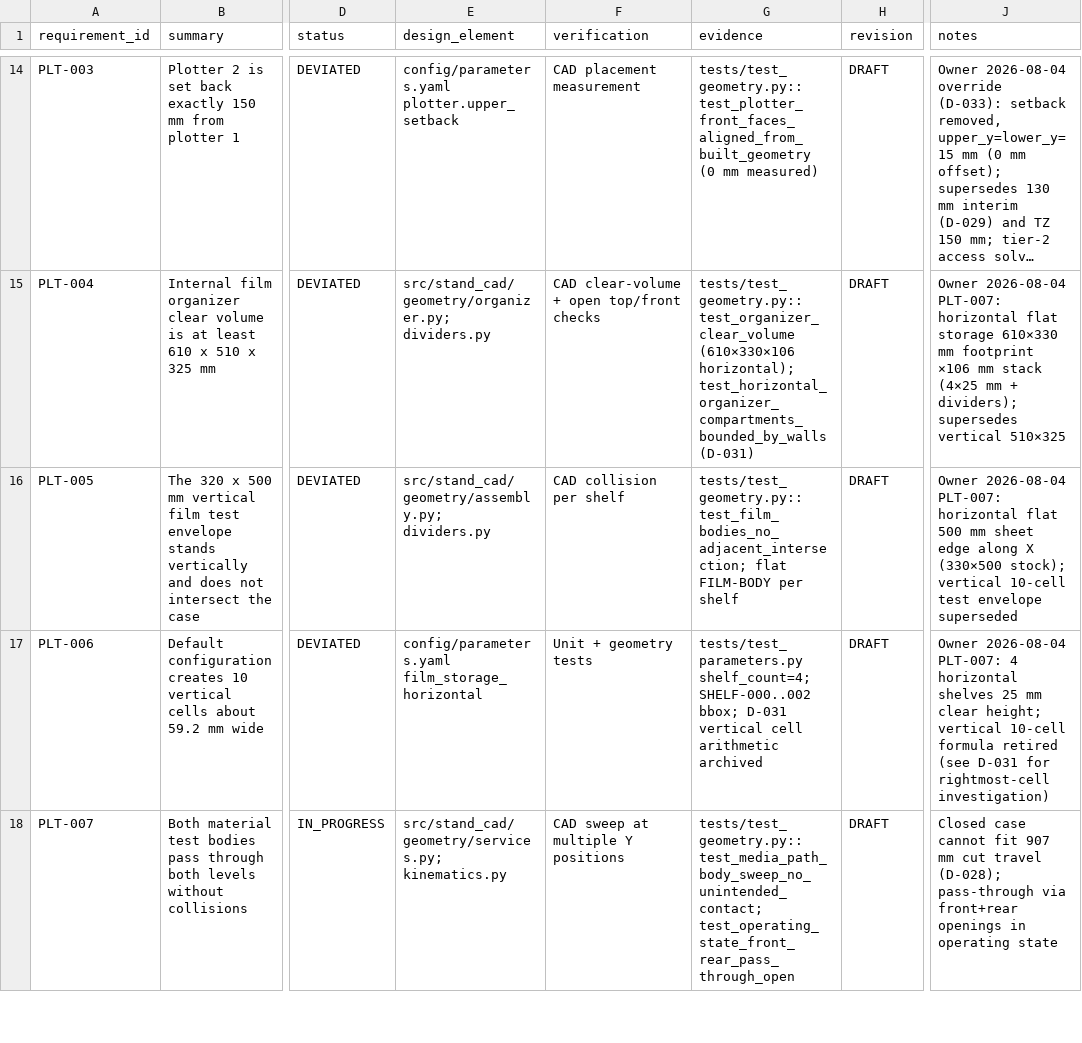
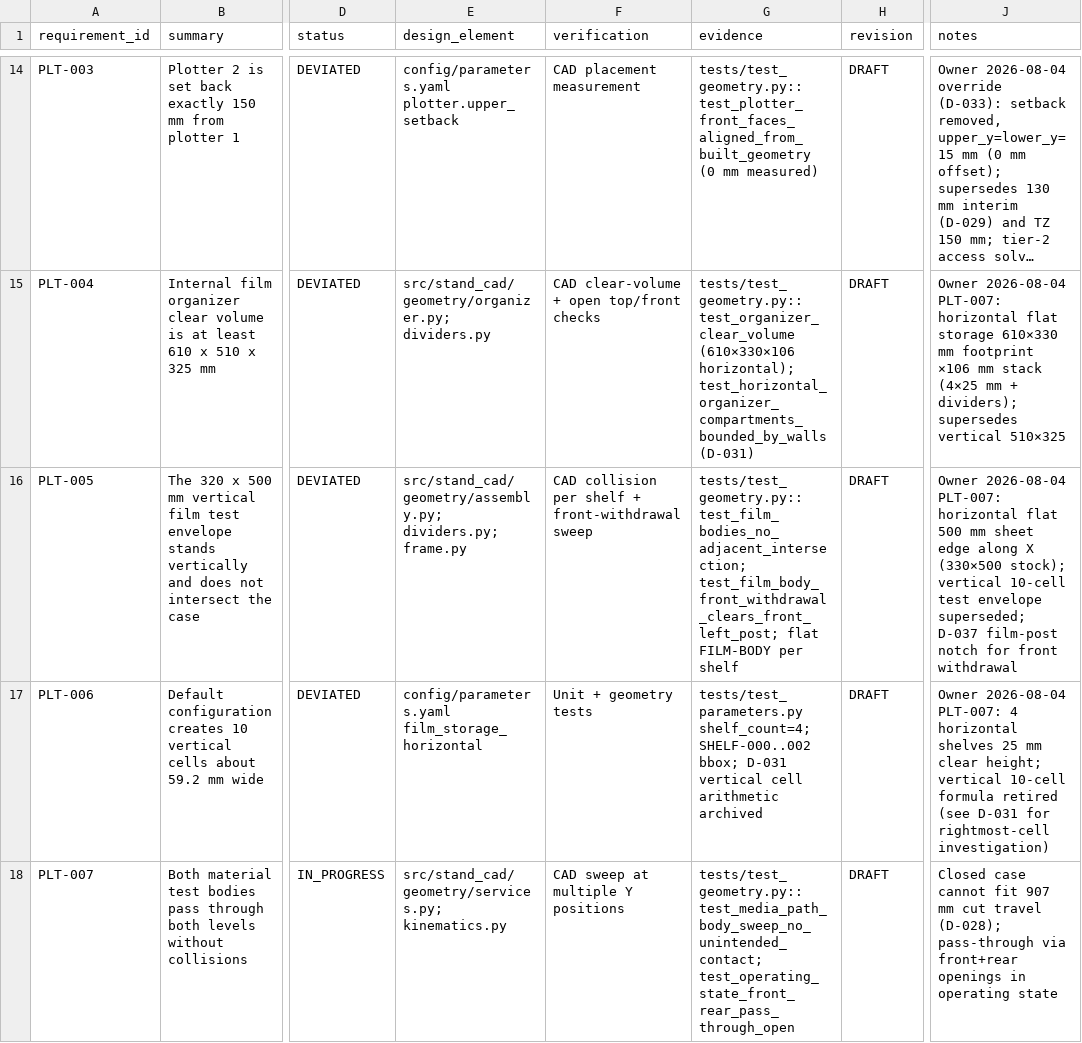
Before and after one commit to MihaRooll/stand-cad-ai-starter, a CSV file: state/REQUIREMENTS_TRACEABILITY.csv, drawn as a sheet; only a part is shown, gaps mark what is left out; long unchanged cells end in …; the diff names each change by its address in the sheet, - before the commit and + after, or states it on an @@ line.

```diff
--- a/state/REQUIREMENTS_TRACEABILITY.csv
+++ b/state/REQUIREMENTS_TRACEABILITY.csv
-E16 (design_element): src/stand_cad/geometry/assembly.py; dividers.py
+E16 (design_element): src/stand_cad/geometry/assembly.py; dividers.py; frame.py
-F16 (verification): CAD collision per shelf
+F16 (verification): CAD collision per shelf + front-withdrawal sweep
-G16 (evidence): tests/test_geometry.py::test_film_bodies_no_adjacent_intersection; flat FILM-BODY…
+G16 (evidence): tests/test_geometry.py::test_film_bodies_no_adjacent_intersection; test_film_body_front_withdrawal_clears_front_left_post; flat FILM-BODY…
-J16 (notes): …test envelope superseded
+J16 (notes): …test envelope superseded; D-037 film-post notch for front withdrawal
```
Also changed, not shown: 5 other files.
